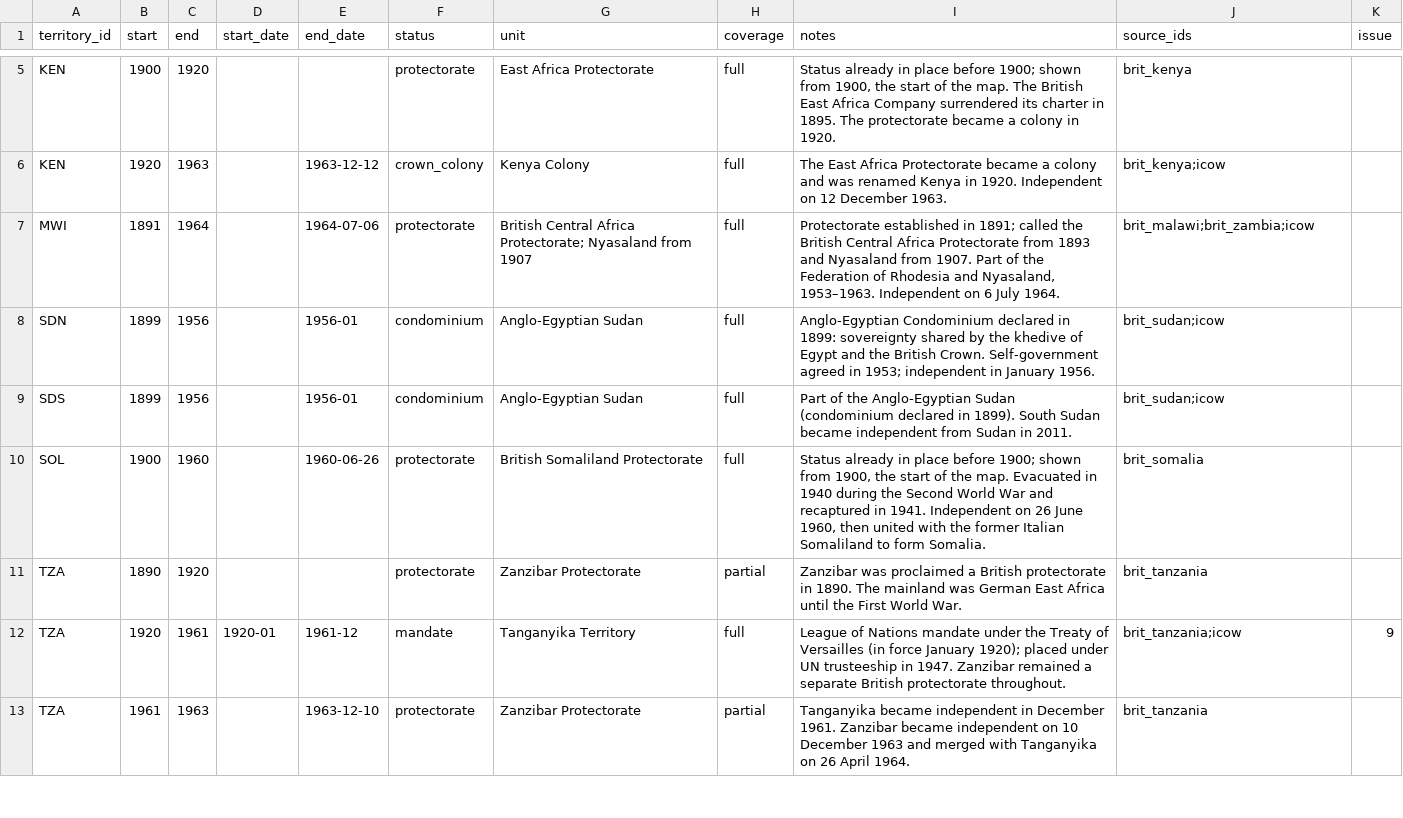
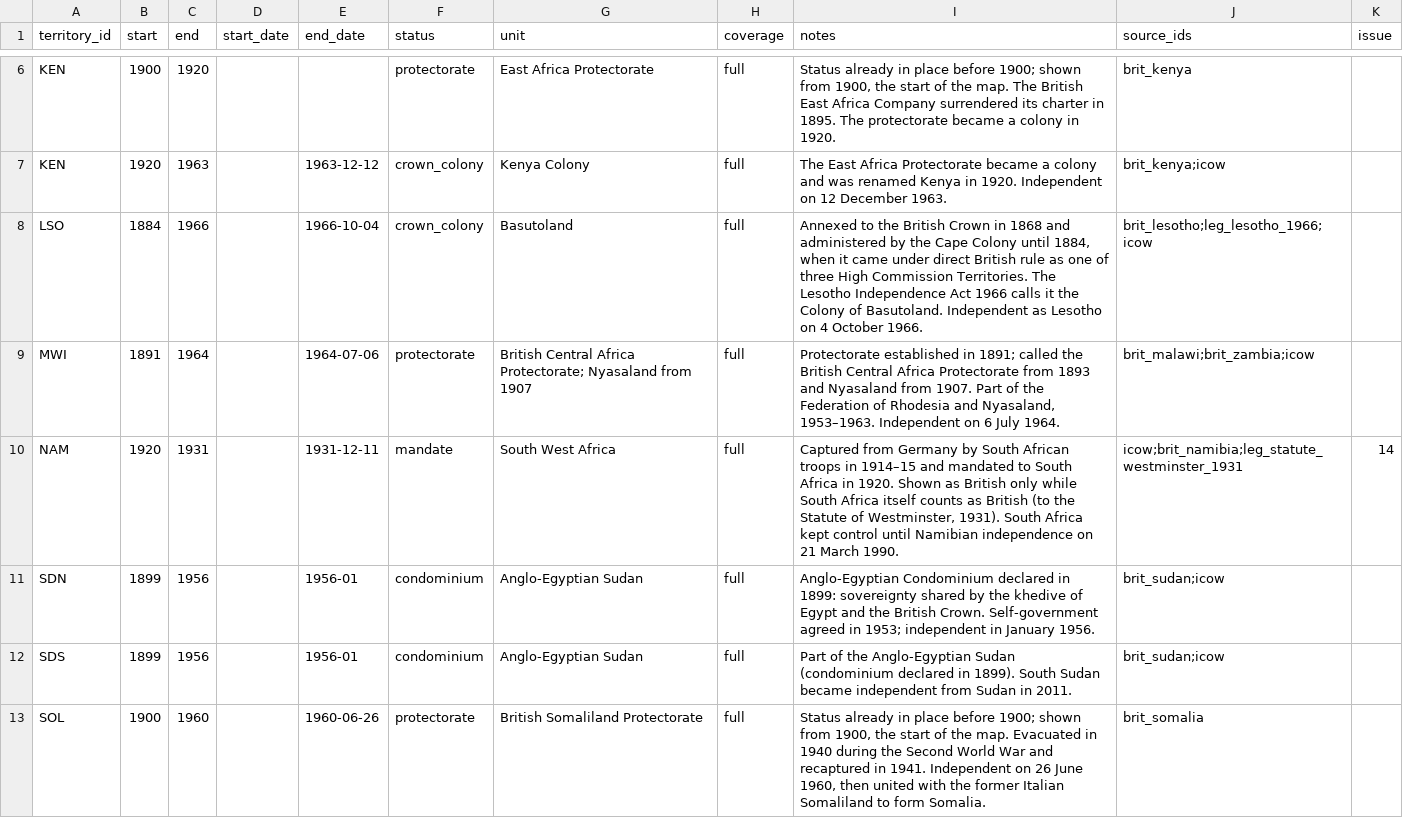
Before and after one commit to hafiz-sham/british-empire-over-time, a CSV file: data/curated/periods.csv, drawn as a sheet; only a part is shown, gaps mark what is left out; the shorter side is filled out with more unchanged rows; the diff covers the shown part only; the diff names each change by its address in the sheet, - before the commit and + after, or states it on an @@ line.

```diff
--- a/data/curated/periods.csv
+++ b/data/curated/periods.csv
+row 8: LSO | 1884 | 1966 |  | 1966-10-04 | crown_colony | Basutoland | full | Annexed to the British Crown in 1868 and administered by the Cape Colony until 1884, when it came under direct British rule as one of three High Commission Territories. The Lesotho Independence Act 1966 calls it the Colony of Basutoland. Independent as Lesotho on 4 October 1966. | brit_lesotho;leg_lesotho_1966;icow
+row 10: NAM | 1920 | 1931 |  | 1931-12-11 | mandate | South West Africa | full | Captured from Germany by South African troops in 1914–15 and mandated to South Africa in 1920. Shown as British only while South Africa itself counts as British (to the Statute of Westminster, 1931). South Africa kept control until Namibian independence on 21 March 1990. | icow;brit_namibia;leg_statute_westminster_1931 | 14
```
Also changed, not shown: 5 added rows elsewhere in this file, data/curated/sources.csv, data/curated/territories.csv, 5 other files.
